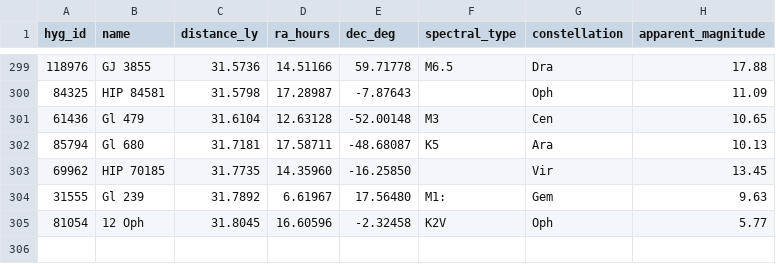
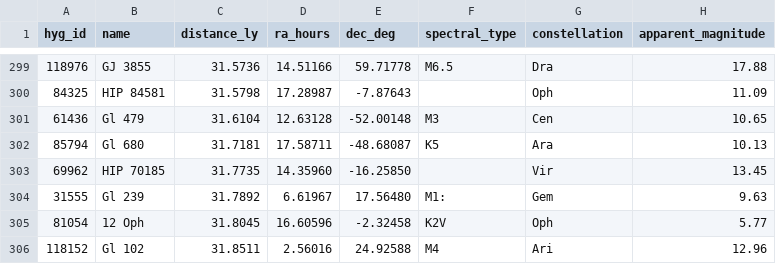
Before and after one commit to NadavShanun-design/hyperspace-sim, a CSV file: data/hyg-nearby.csv, drawn as a sheet; only a part is shown, gaps mark what is left out; the diff names each change by its address in the sheet, - before the commit and + after, or states it on an @@ line.

```diff
--- a/data/hyg-nearby.csv
+++ b/data/hyg-nearby.csv
+row 306: 118152 | Gl 102 | 31.8511 | 2.56016 | 24.92588 | M4 | Ari | 12.96
```
